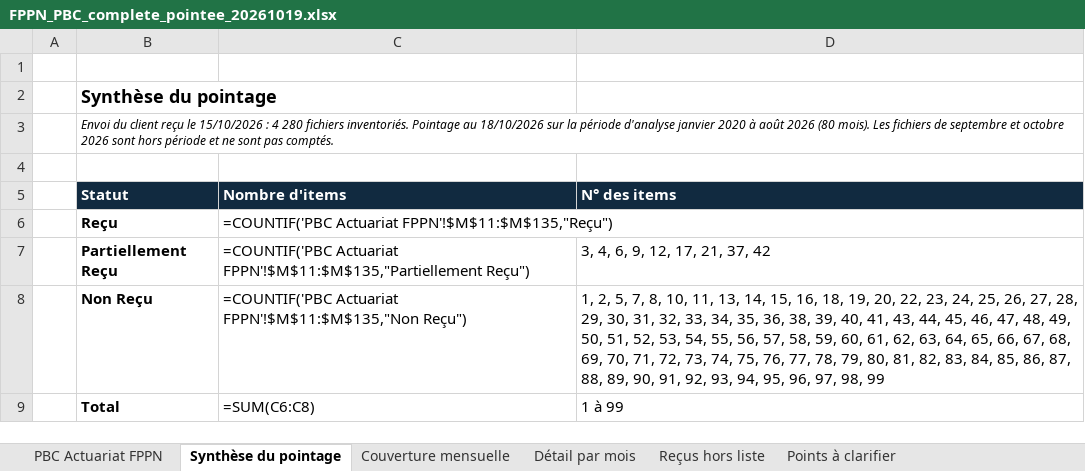
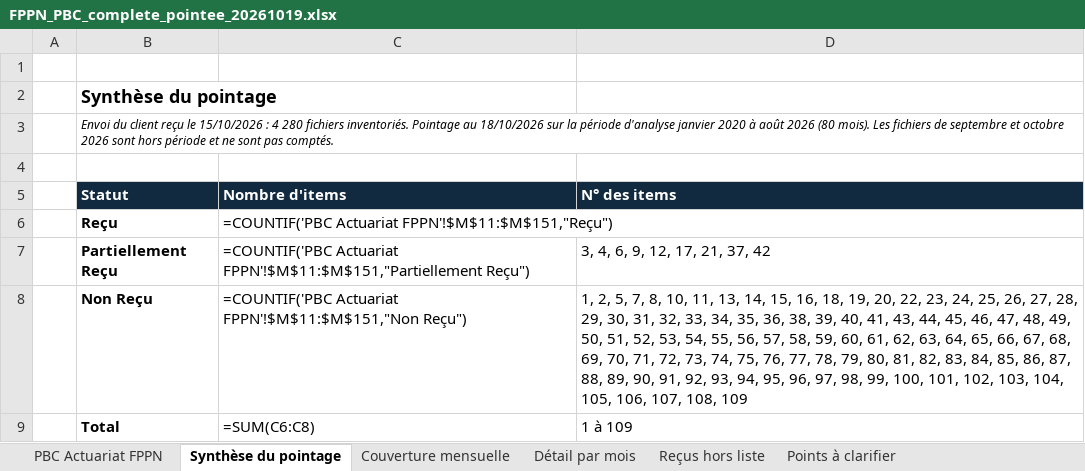
Before and after one commit to siakoel-art/FPPN, an Excel workbook: FPPN_PBC_complete_pointee_20261019.xlsx, sheet Synthèse du pointage, drawn as a sheet; values as stored, in another font and other column widths than the file's, no borders; formulas without a stored value are shown as written; the diff names each change by its address in the sheet, - before the commit and + after, or states it on an @@ line.

```diff
--- a/FPPN_PBC_complete_pointee_20261019.xlsx (sheet Synthèse du pointage)
+++ b/FPPN_PBC_complete_pointee_20261019.xlsx (sheet Synthèse du pointage)
-C6 (Nombre d'items): =COUNTIF('PBC Actuariat FPPN'!$M$11:$M$135,"Reçu")
+C6 (Nombre d'items): =COUNTIF('PBC Actuariat FPPN'!$M$11:$M$151,"Reçu")
-C7 (Nombre d'items): =COUNTIF('PBC Actuariat FPPN'!$M$11:$M$135,"Partiellement Reçu")
+C7 (Nombre d'items): =COUNTIF('PBC Actuariat FPPN'!$M$11:$M$151,"Partiellement Reçu")
-C8 (Nombre d'items): =COUNTIF('PBC Actuariat FPPN'!$M$11:$M$135,"Non Reçu")
+C8 (Nombre d'items): =COUNTIF('PBC Actuariat FPPN'!$M$11:$M$151,"Non Reçu")
-D8 (N° des items): …97, 98, 99
+D8 (N° des items): …97, 98, 99, 100, 101, 102, 103, 104, 105, 106, 107, 108, 109
-D9 (N° des items): 1 à 99
+D9 (N° des items): 1 à 109
```
Also changed, not shown: sheet PBC Actuariat FPPN, sheet Points à clarifier, 16 other files.
